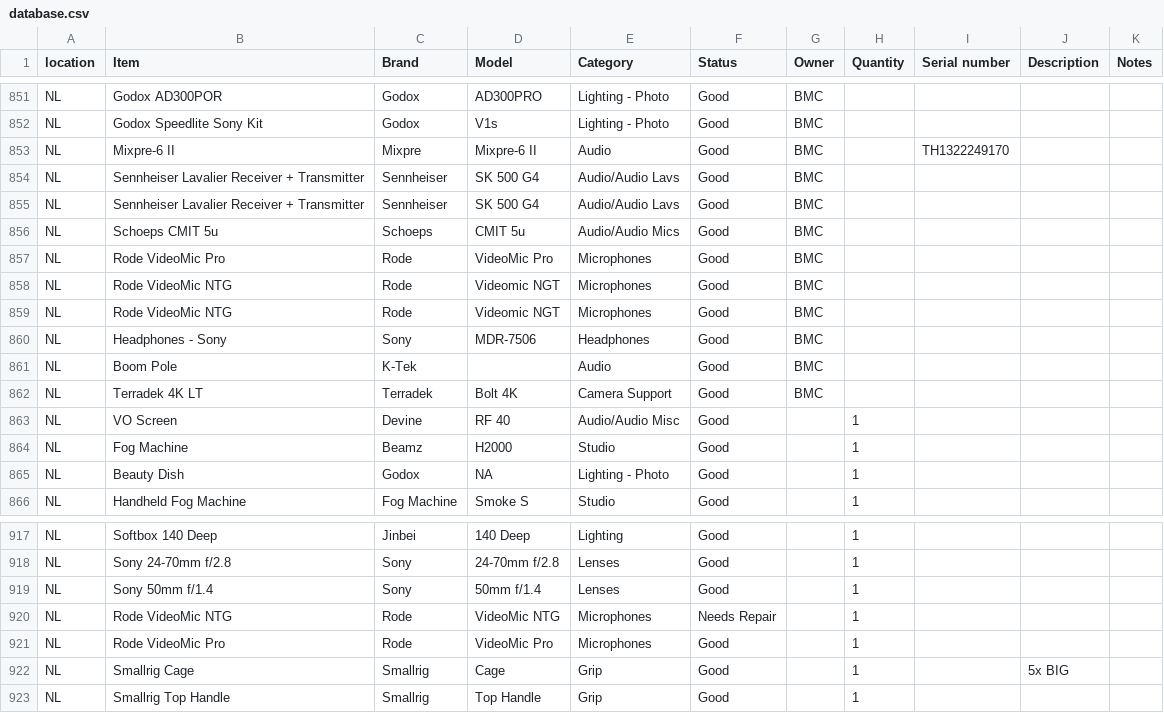
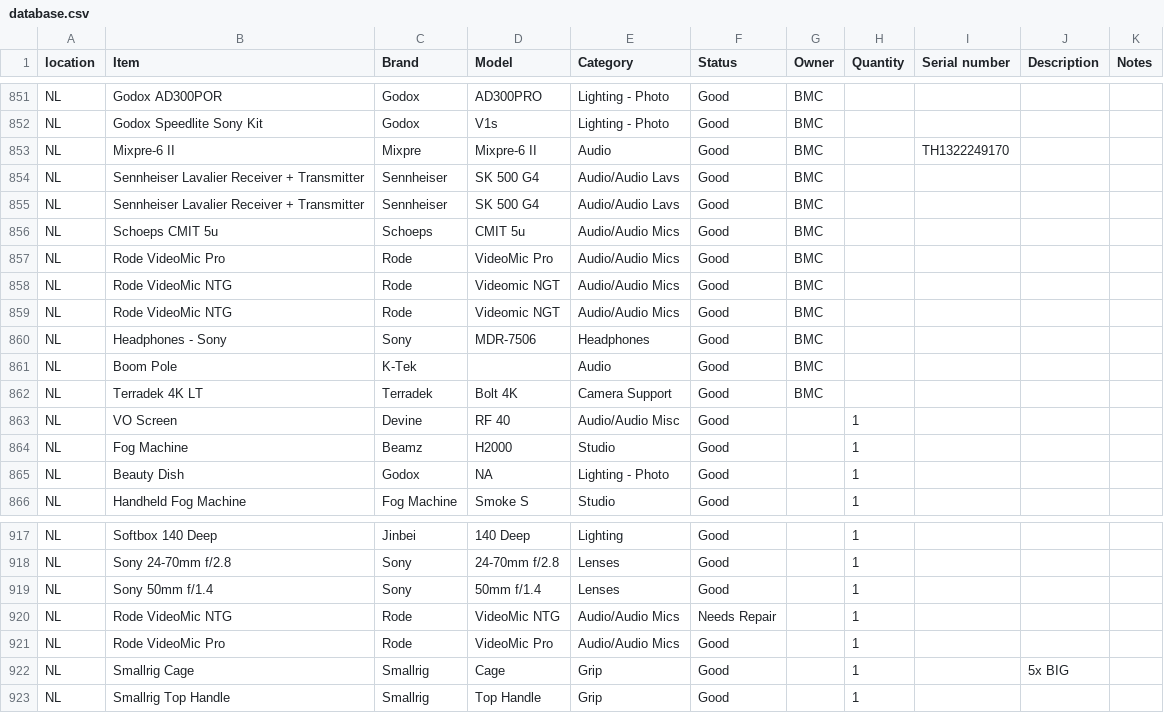
Before and after one commit to liquid-coop/Equipment_Inventory, a CSV file: database.csv, drawn as a sheet; only a part is shown, gaps mark what is left out.

Commit message:
Update inventory via web app

```diff
--- a/database.csv
+++ b/database.csv
@@ -856,5 +856,5 @@ NL,Sennheiser Lavalier Receiver + Transmitter,Sennheiser,SK 500 G4,Audio/Audio L
 NL,Schoeps CMIT 5u,Schoeps,CMIT 5u,Audio/Audio Mics,Good,BMC,,,,
-NL,Rode VideoMic Pro,Rode,VideoMic Pro,Microphones,Good,BMC,,,,
-NL,Rode VideoMic NTG,Rode,Videomic NGT,Microphones,Good,BMC,,,,
-NL,Rode VideoMic NTG,Rode,Videomic NGT,Microphones,Good,BMC,,,,
+NL,Rode VideoMic Pro,Rode,VideoMic Pro,Audio/Audio Mics,Good,BMC,,,,
+NL,Rode VideoMic NTG,Rode,Videomic NGT,Audio/Audio Mics,Good,BMC,,,,
+NL,Rode VideoMic NTG,Rode,Videomic NGT,Audio/Audio Mics,Good,BMC,,,,
 NL,Headphones - Sony,Sony,MDR-7506,Headphones,Good,BMC,,,,
@@ -919,4 +919,4 @@ NL,Sony 24-70mm f/2.8,Sony,24-70mm f/2.8,Lenses,Good,,1,,,
 NL,Sony 50mm f/1.4,Sony,50mm f/1.4,Lenses,Good,,1,,,
-NL,Rode VideoMic NTG,Rode,VideoMic NTG,Microphones,Needs Repair,,1,,,
-NL,Rode VideoMic Pro,Rode,VideoMic Pro,Microphones,Good,,1,,,
+NL,Rode VideoMic NTG,Rode,VideoMic NTG,Audio/Audio Mics,Needs Repair,,1,,,
+NL,Rode VideoMic Pro,Rode,VideoMic Pro,Audio/Audio Mics,Good,,1,,,
 NL,"Smallrig Cage ",Smallrig,Cage,Grip,Good,,1,,5x BIG,
```
